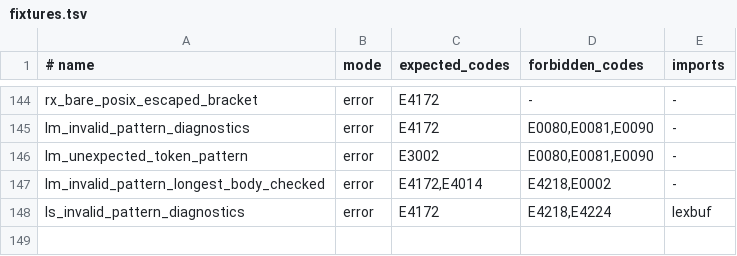
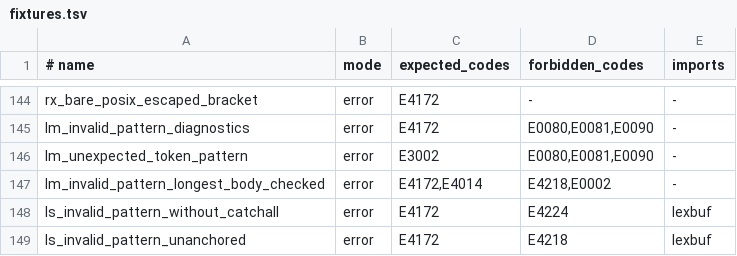
Before and after one commit to moonbitlang/lexscan_spec, a TSV file: diagnostics/fixtures.tsv, drawn as a sheet; only a part is shown, gaps mark what is left out.

Commit message:
spec: language errors as the trigger in diagnostic fixtures
- The fixtures for LM-036 and LS-043 used a{257} as their error, which
  is only a resource limit (IL-001, RQ-013). They now use a descending
  range, [z-a], which is invalid in the language.
- LS-043 is split: one fixture forbids E4224 (no catch-all), and one has
  an unanchored invalid pattern and forbids E4218. The old fixture's
  valid ^a prefix kept the pattern anchored, so E4218 was never at stake.
- The conformance policy no longer calls an anchoring diagnostic after
  an invalid longest-match regex tolerated recovery noise: section 2
  forbids it.

```diff
--- a/diagnostics/fixtures.tsv
+++ b/diagnostics/fixtures.tsv
@@ -147,2 +147,3 @@ lm_unexpected_token_pattern	error	E3002	E0080,E0081,E0090	-
 lm_invalid_pattern_longest_body_checked	error	E4172,E4014	E4218,E0002	-
-ls_invalid_pattern_diagnostics	error	E4172	E4218,E4224	lexbuf
+ls_invalid_pattern_without_catchall	error	E4172	E4224	lexbuf
+ls_invalid_pattern_unanchored	error	E4172	E4218	lexbuf
```
Also changed, not shown: 6 other files.
